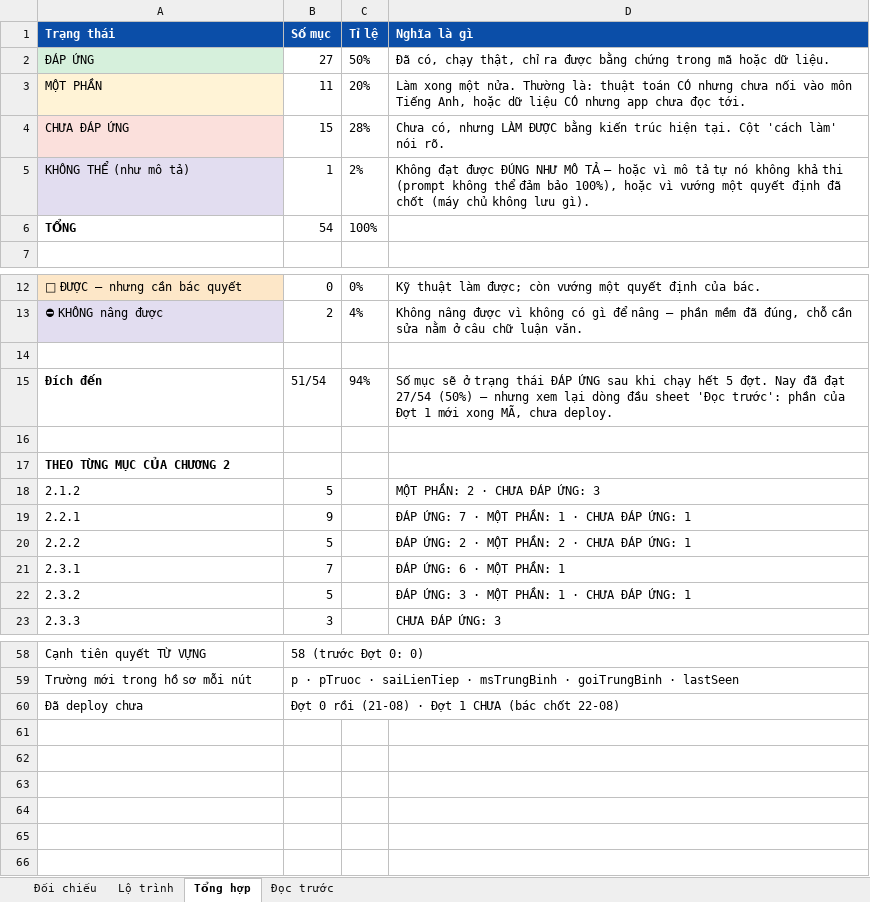
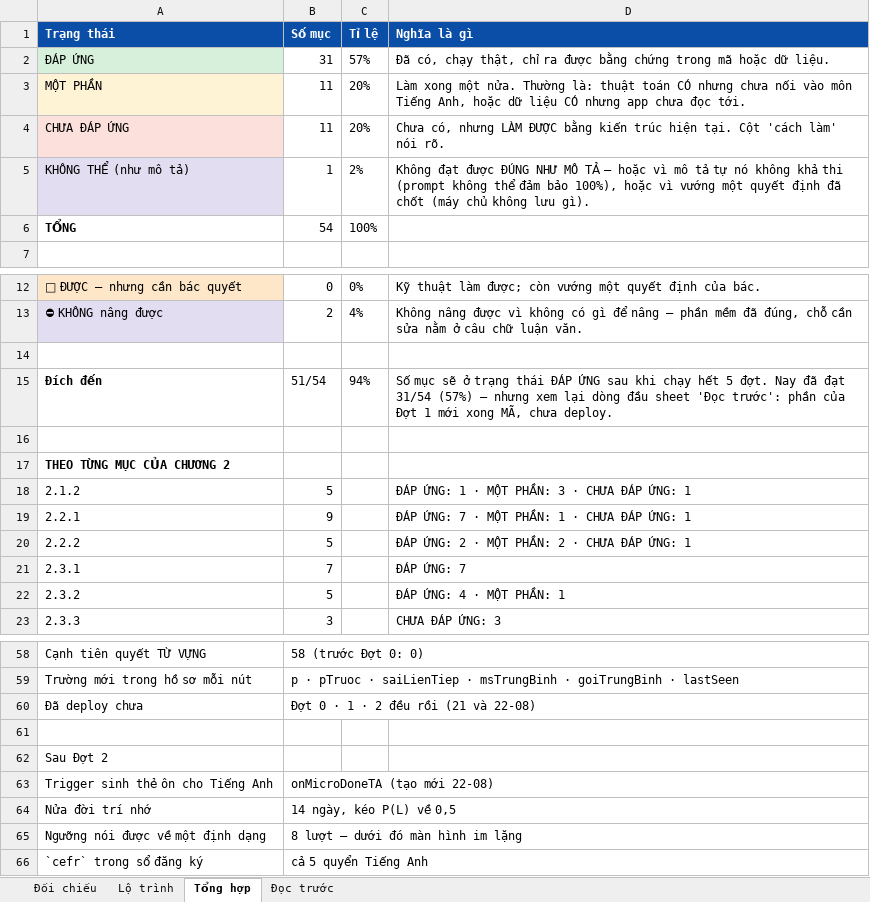
Before and after one commit to mobiluckvn/toan, an Excel workbook: docs/benchmark_chuong2.xlsx, sheet Tổng hợp, drawn as a sheet; only a part is shown, gaps mark what is left out; values as stored, in another font and other column widths than the file's, no borders; the diff covers the shown part only; the diff names each change by its address in the sheet, - before the commit and + after, or states it on an @@ line.

```diff
--- a/docs/benchmark_chuong2.xlsx (sheet Tổng hợp)
+++ b/docs/benchmark_chuong2.xlsx (sheet Tổng hợp)
-B2 (Số mục): 27
+B2 (Số mục): 31
-C2 (Tỉ lệ): 50%
+C2 (Tỉ lệ): 57%
-B4 (Số mục): 15
+B4 (Số mục): 11
-C4 (Tỉ lệ): 28%
+C4 (Tỉ lệ): 20%
-D15 (Nghĩa là gì): …đã đạt 27/54 (50%) — nhưng…
+D15 (Nghĩa là gì): …đã đạt 31/54 (57%) — nhưng…
-D18 (Nghĩa là gì): MỘT PHẦN: 2 · CHƯA ĐÁP ỨNG: 3
+D18 (Nghĩa là gì): ĐÁP ỨNG: 1 · MỘT PHẦN: 3 · CHƯA ĐÁP ỨNG: 1
-D21 (Nghĩa là gì): ĐÁP ỨNG: 6 · MỘT PHẦN: 1
+D21 (Nghĩa là gì): ĐÁP ỨNG: 7
-D22 (Nghĩa là gì): ĐÁP ỨNG: 3 · MỘT PHẦN: 1 · CHƯA ĐÁP ỨNG: 1
+D22 (Nghĩa là gì): ĐÁP ỨNG: 4 · MỘT PHẦN: 1
-B60 (Số mục): Đợt 0 rồi (21-08) · Đợt 1 CHƯA (bác chốt 22-08)
+B60 (Số mục): Đợt 0 · 1 · 2 đều rồi (21 và 22-08)
+row 61: (empty)
+row 62: Sau Đợt 2
+row 63: Trigger sinh thẻ ôn cho Tiếng Anh | onMicroDoneTA (tạo mới 22-08)
+row 64: Nửa đời trí nhớ | 14 ngày, kéo P(L) về 0,5
+row 65: Ngưỡng nói được về một định dạng | 8 lượt — dưới đó màn hình im lặng
+row 66: `cefr` trong sổ đăng ký | cả 5 quyển Tiếng Anh
```
Also changed, not shown: 5 edited cells elsewhere in this sheet, sheet Đối chiếu, sheet Đọc trước, sheet Lộ trình, 1 other file.
